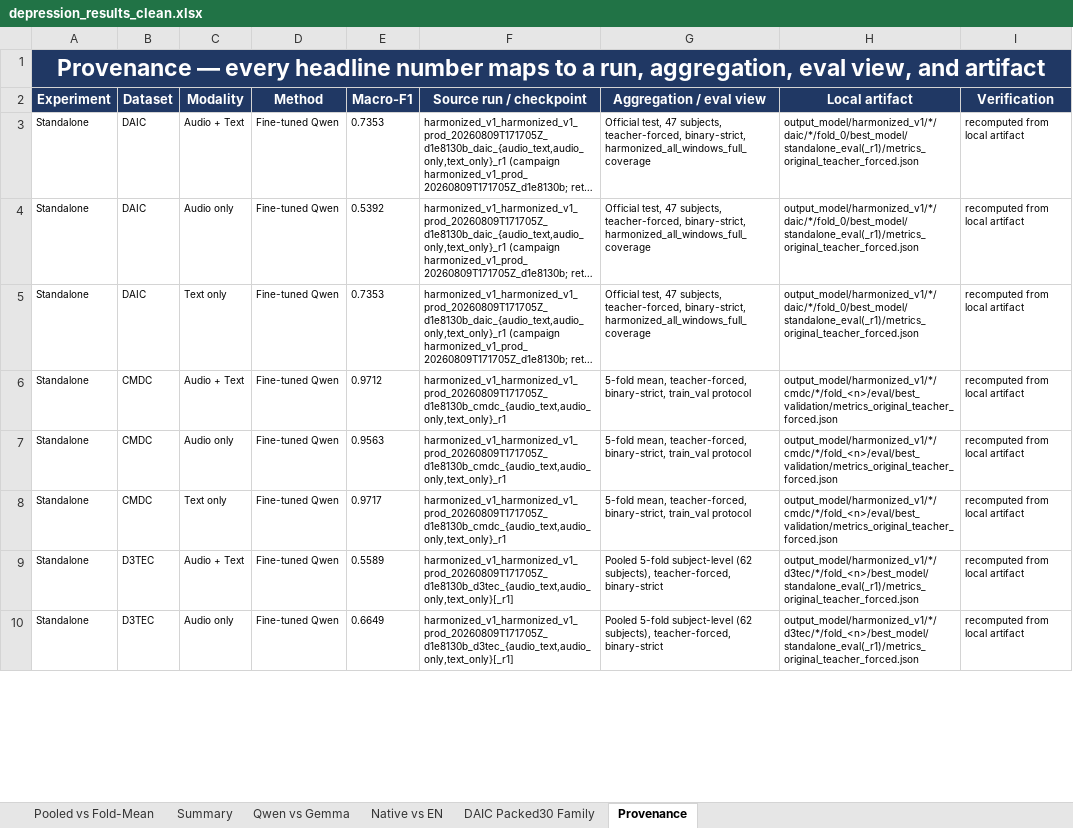
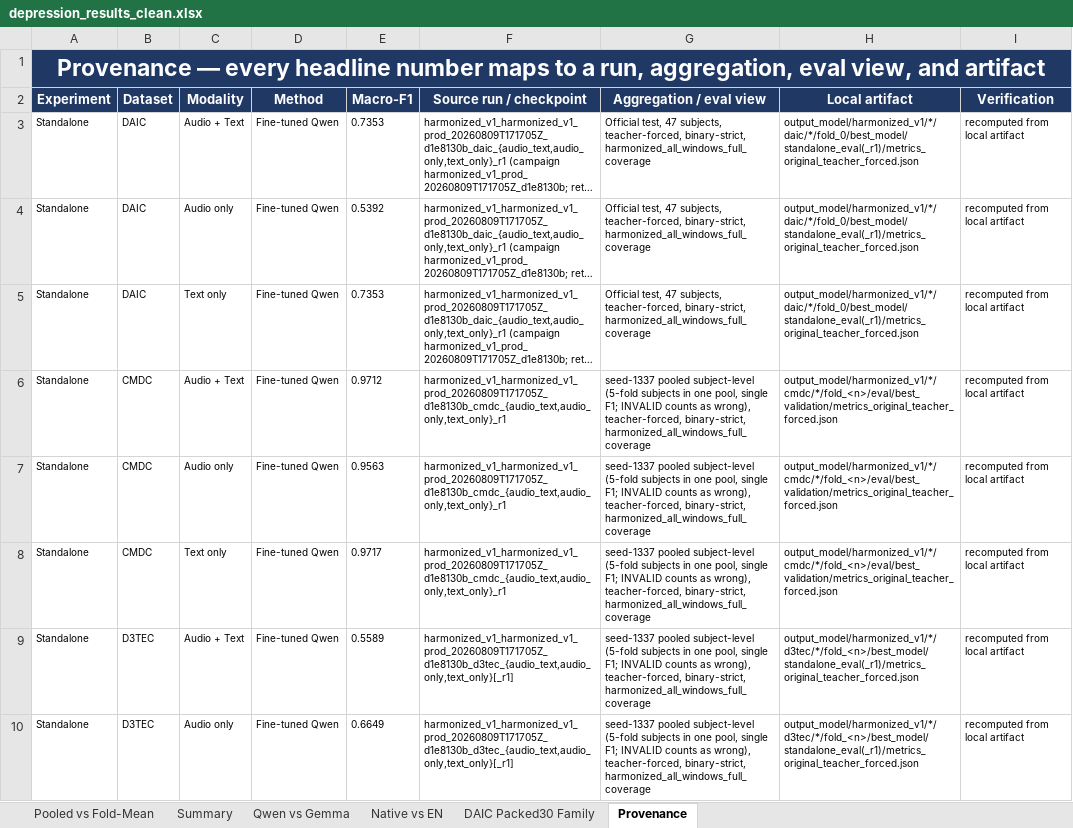
Before and after one commit to emreYilmaz28845/LLM-Depression, an Excel workbook: depression_results_clean.xlsx, sheet Provenance, drawn as a sheet; only a part is shown; long unchanged cells end in …; values as stored, in another font and other column widths than the file's, no borders; the diff covers the shown part only; the diff names each change by its address in the sheet, - before the commit and + after, or states it on an @@ line.

Commit message:
Update provenance aggregation labels for pooled cells

```diff
--- a/depression_results_clean.xlsx (sheet Provenance)
+++ b/depression_results_clean.xlsx (sheet Provenance)
-G6:G8 (Aggregation / eval view): 5-fold mean, teacher-forced, binary-strict, train_val protocol
+G6:G8 (Aggregation / eval view): seed-1337 pooled subject-level (5-fold subjects in one pool, single F1; INVALID counts as wrong), teacher-forced, binary-strict, harmonized_all_windows_full_coverage
-G9:G10 (Aggregation / eval view): Pooled 5-fold subject-level (62 subjects), teacher-forced, binary-strict
+G9:G10 (Aggregation / eval view): seed-1337 pooled subject-level (5-fold subjects in one pool, single F1; INVALID counts as wrong), teacher-forced, binary-strict, harmonized_all_windows_full_coverage
```
Also changed, not shown: 25 edited cells elsewhere in this sheet, 1 other file.
